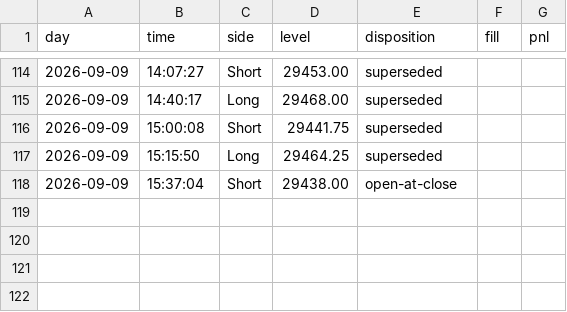
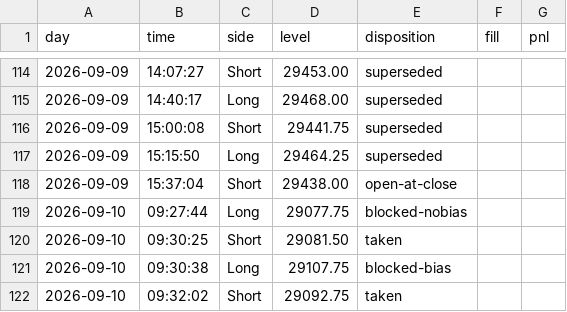
Before and after one commit to higneyintl/einstein-forward, a CSV file: data/ledger.csv, drawn as a sheet; only a part is shown, gaps mark what is left out.

```diff
--- a/data/ledger.csv
+++ b/data/ledger.csv
@@ -118 +118,5 @@ day,time,side,level,disposition,fill,pnl
 2026-09-09,15:37:04,Short,29438.00,open-at-close,,
+2026-09-10,09:27:44,Long,29077.75,blocked-nobias,,
+2026-09-10,09:30:25,Short,29081.50,taken,,
+2026-09-10,09:30:38,Long,29107.75,blocked-bias,,
+2026-09-10,09:32:02,Short,29092.75,taken,,
```
Also changed, not shown: data/results.csv, 2 other files.
